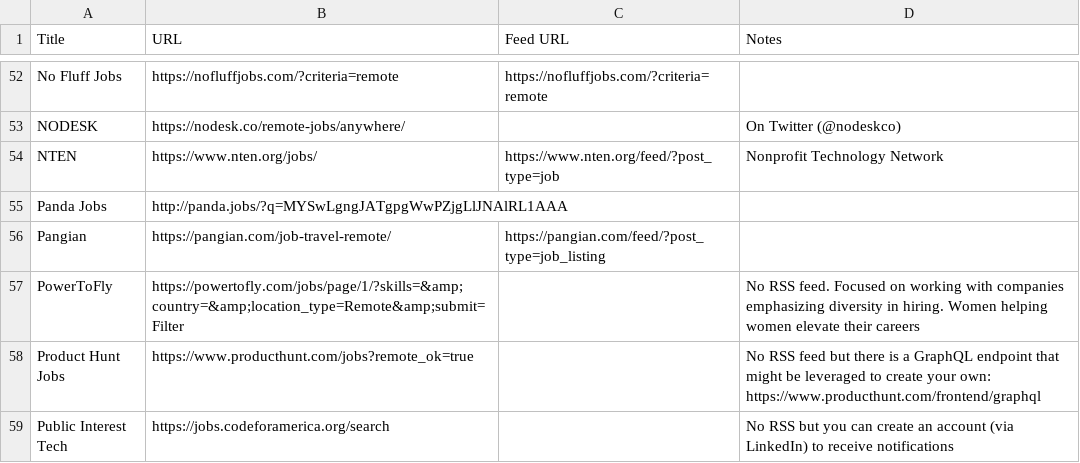
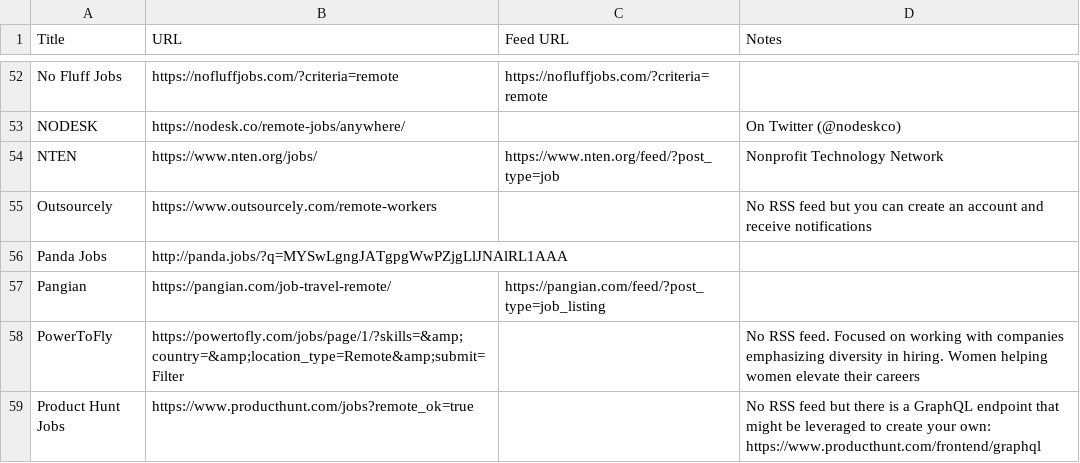
Before and after one commit to georgemandis/remote-working-list, a CSV file: remote-working-resources.csv, drawn as a sheet; only a part is shown, gaps mark what is left out; the shorter side is filled out with more unchanged rows.

Commit message:
Added Outsourcely

```diff
--- a/remote-working-resources.csv
+++ b/remote-working-resources.csv
@@ -54,2 +54,3 @@ NODESK,https://nodesk.co/remote-jobs/anywhere/,,On Twitter (@nodeskco)
 NTEN,https://www.nten.org/jobs/,https://www.nten.org/feed/?post_type=job,Nonprofit Technology Network
+Outsourcely,https://www.outsourcely.com/remote-workers,,No RSS feed but you can create an account and receive notifications
 Panda Jobs,http://panda.jobs/?q=MYSwLgngJATgpgWwPZjgLlJNAlRL1AAA,,
```
